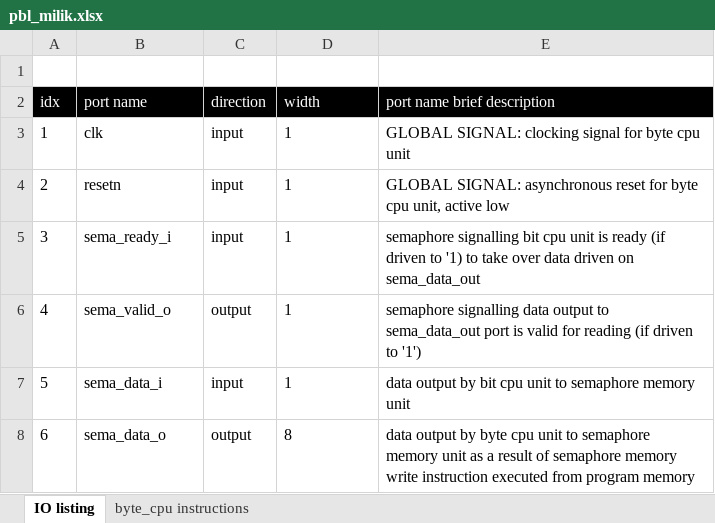
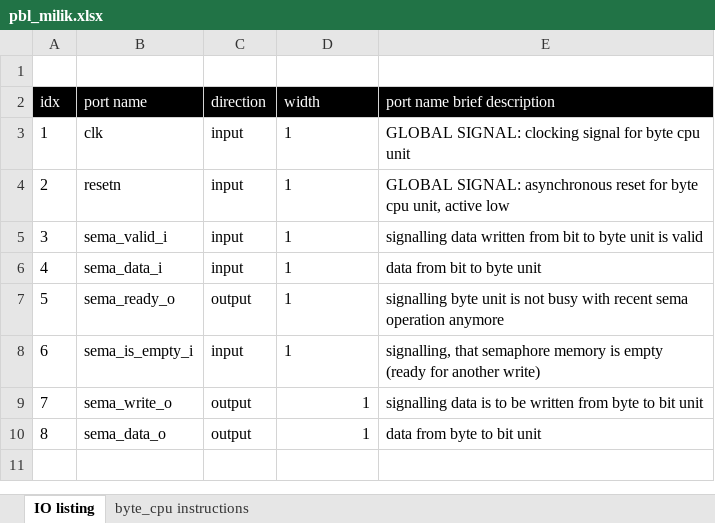
Before and after one commit to rooinasuit/bit-byte-semaphore, an Excel workbook: byte_unit/docs/pbl_milik.xlsx, sheet IO listing, drawn as a sheet; values as stored, in another font and other column widths than the file's, no borders; removed rows and columns are numbered as before the commit, all else as after; the diff names each change by its address in the sheet, - before the commit and + after, or states it on an @@ line.

Commit message:
update .xsls file for byte unit

```diff
--- a/byte_unit/docs/pbl_milik.xlsx (sheet IO listing)
+++ b/byte_unit/docs/pbl_milik.xlsx (sheet IO listing)
-B5 (port name): sema_ready_i
+B5 (port name): sema_valid_i
-E5 (port name brief description): semaphore signalling bit cpu unit is ready (if driven to '1) to take over data driven on sema_data_out
+E5 (port name brief description): signalling data written from bit to byte unit is valid
-row 6: 4 | sema_valid_o | output | 1 | semaphore signalling data output to sema_data_out port is valid for reading (if driven to '1')
@@ column A (idx) renumbered from row 6 down @@
-E6 (port name brief description): data output by bit cpu unit to semaphore memory unit
+E6 (port name brief description): data from bit to byte unit
+row 7: 5 | sema_ready_o | output | 1 | signalling byte unit is not busy with recent sema operation anymore
+row 8: 6 | sema_is_empty_i | input | 1 | signalling, that semaphore memory is empty (ready for another write)
+row 9: 7 | sema_write_o | output | 1 | signalling data is to be written from byte to bit unit
-D10 (width): 8
+D10 (width): 1
-D10 alignment: left
+D10 alignment: right
-E10 (port name brief description): data output by byte cpu unit to semaphore memory unit as a result of semaphore memory write instruction executed from program memory
+E10 (port name brief description): data from byte to bit unit
```
Also changed, not shown: sheet byte_cpu instructions, 1 other file.
